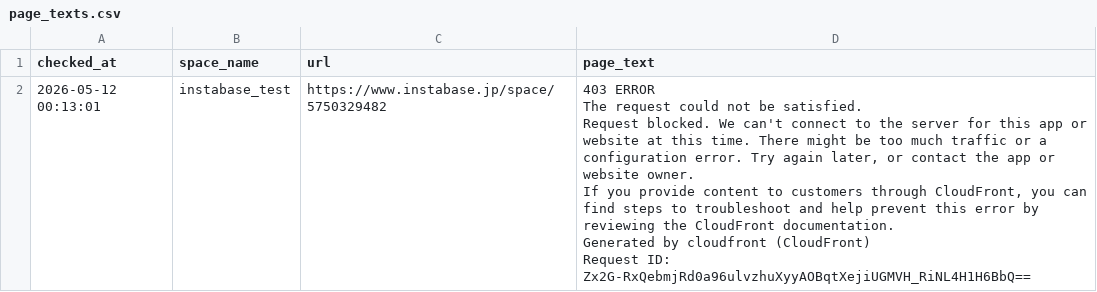
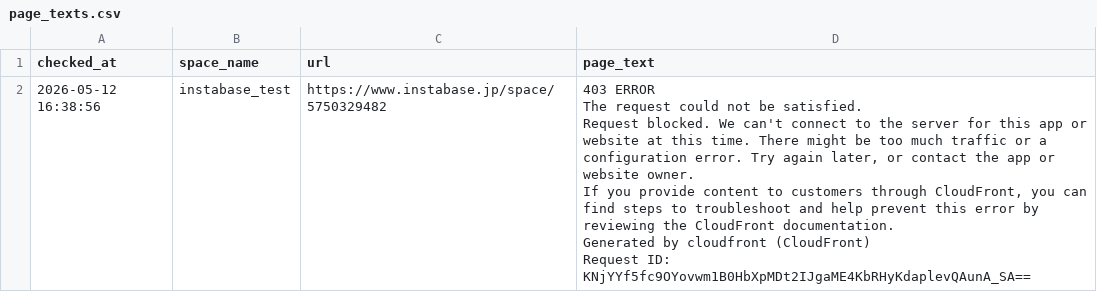
Before and after one commit to Haru-debug-cloud/booking-monitor, a CSV file: page_texts.csv, drawn as a sheet.

```diff
--- a/page_texts.csv
+++ b/page_texts.csv
@@ -1,7 +1,7 @@
 checked_at,space_name,url,page_text
-2026-05-12 00:13:01,instabase_test,https://www.instabase.jp/space/5750329482,"403 ERROR
-The request could not be satisfied.
-Request blocked. We can't connect to the server for this app or website at this time. There might be too much traffic or a configuration error. Try again later, or contact the app or website owner.
-If you provide content to customers through CloudFront, you can find steps to troubleshoot and help prevent this error by reviewing the CloudFront documentation.
-Generated by cloudfront (CloudFront)
-Request ID: Zx2G-RxQebmjRd0a96ulvzhuXyyAOBqtXejiUGMVH_RiNL4H1H6BbQ=="
+2026-05-12 16:38:56,instabase_test,https://www.instabase.jp/space/5750329482,"403 ERROR
+The request could not be satisfied.
+Request blocked. We can't connect to the server for this app or website at this time. There might be too much traffic or a configuration error. Try again later, or contact the app or website owner.
+If you provide content to customers through CloudFront, you can find steps to troubleshoot and help prevent this error by reviewing the CloudFront documentation.
+Generated by cloudfront (CloudFront)
+Request ID: KNjYYf5fc9OYovwm1B0HbXpMDt2IJgaME4KbRHyKdaplevQAunA_SA=="
```
